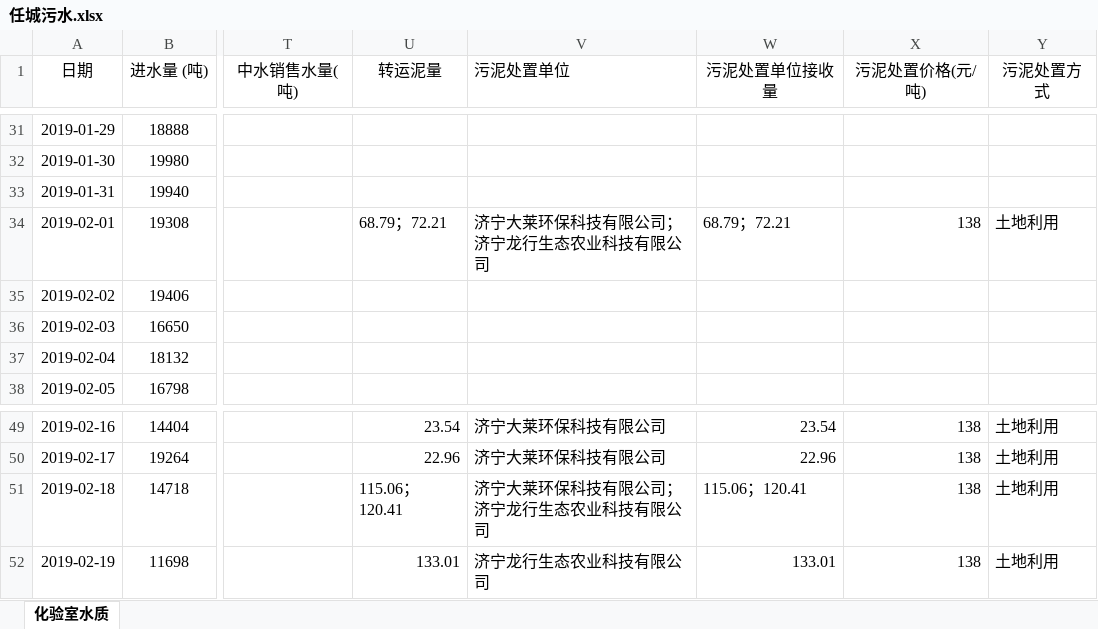
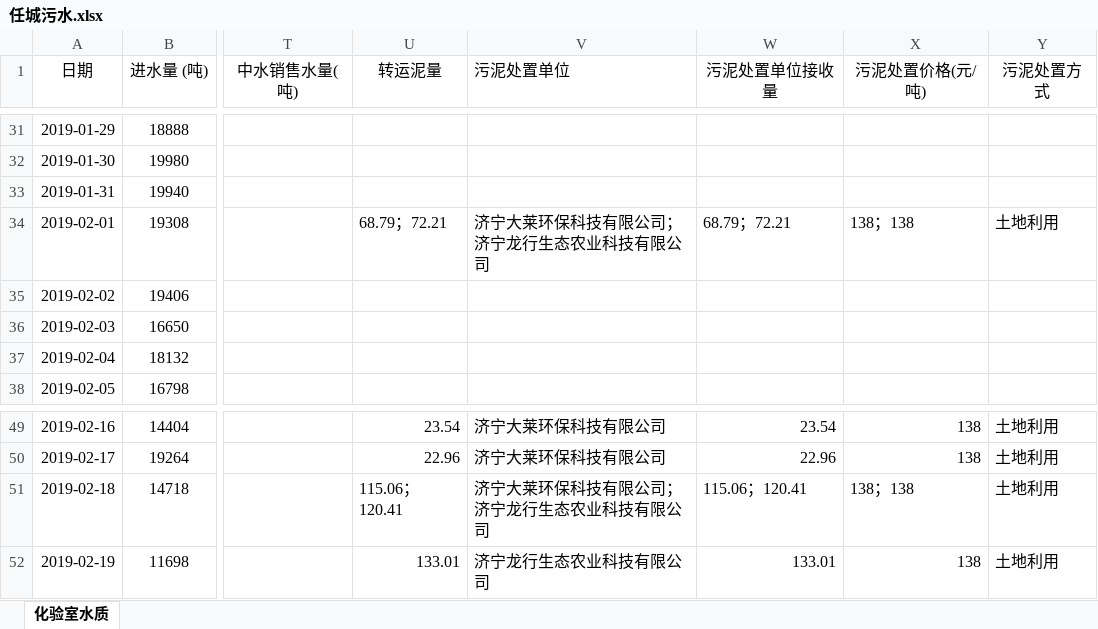
Before and after one commit to zhousning/blaze, an Excel workbook: lib/tasks/data/inoutcms/lishi/任城污水.xlsx, sheet 化验室水质, drawn as a sheet; only a part is shown, gaps mark what is left out; values as stored, in another font and other column widths than the file's, no borders; the diff names each change by its address in the sheet, - before the commit and + after, or states it on an @@ line.

```diff
--- a/lib/tasks/data/inoutcms/lishi/任城污水.xlsx (sheet 化验室水质)
+++ b/lib/tasks/data/inoutcms/lishi/任城污水.xlsx (sheet 化验室水质)
-X34 (污泥处置价格(元/吨)): 138
+X34 (污泥处置价格(元/吨)): 138；138
-X51 (污泥处置价格(元/吨)): 138
+X51 (污泥处置价格(元/吨)): 138；138
```
Also changed, not shown: lib/tasks/data/inoutcms/lishi/兖州污水.xlsx, lib/tasks/data/inoutcms/lishi/北湖污水.xlsx, 17 other files.
